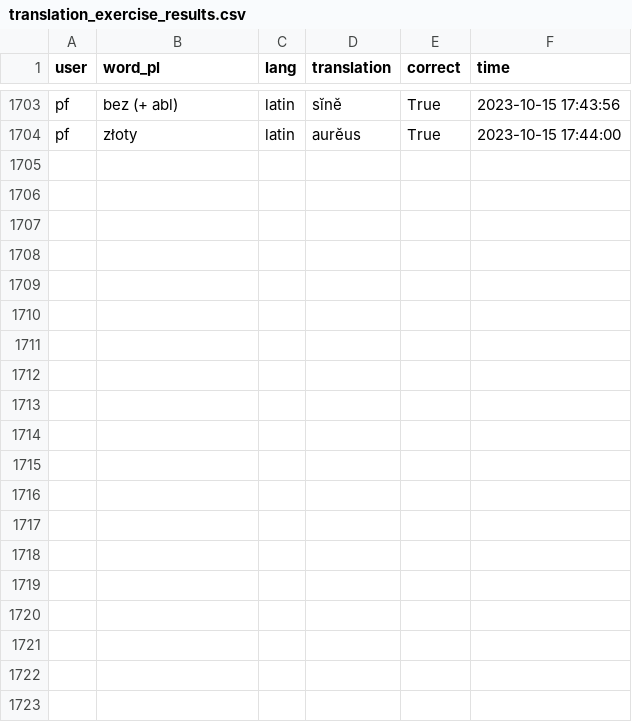
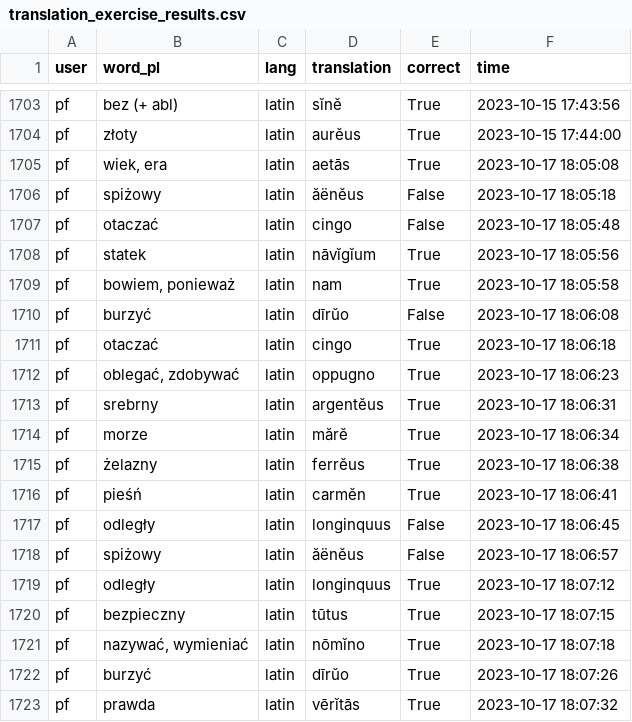
Before and after one commit to PawFran/lang-learning, a CSV file: vocabulary/db/translation_exercise_results.csv, drawn as a sheet; only a part is shown, gaps mark what is left out; the diff covers the shown part only.

```diff
--- a/vocabulary/db/translation_exercise_results.csv
+++ b/vocabulary/db/translation_exercise_results.csv
@@ -1704 +1704,20 @@ pf;bez (+ abl);latin;sĭnĕ;True;2023-10-15 17:43:56
 pf;złoty;latin;aurĕus;True;2023-10-15 17:44:00
+pf;wiek, era;latin;aetās;True;2023-10-17 18:05:08
+pf;spiżowy;latin;ăënĕus;False;2023-10-17 18:05:18
+pf;otaczać;latin;cingo;False;2023-10-17 18:05:48
+pf;statek;latin;nāvĭgĭum;True;2023-10-17 18:05:56
+pf;bowiem, ponieważ;latin;nam;True;2023-10-17 18:05:58
+pf;burzyć;latin;dīrŭo;False;2023-10-17 18:06:08
+pf;otaczać;latin;cingo;True;2023-10-17 18:06:18
+pf;oblegać, zdobywać;latin;oppugno;True;2023-10-17 18:06:23
+pf;srebrny;latin;argentĕus;True;2023-10-17 18:06:31
+pf;morze;latin;mărĕ;True;2023-10-17 18:06:34
+pf;żelazny;latin;ferrĕus;True;2023-10-17 18:06:38
+pf;pieśń;latin;carmĕn;True;2023-10-17 18:06:41
+pf;odległy;latin;longinquus;False;2023-10-17 18:06:45
+pf;spiżowy;latin;ăënĕus;False;2023-10-17 18:06:57
+pf;odległy;latin;longinquus;True;2023-10-17 18:07:12
+pf;bezpieczny;latin;tūtus;True;2023-10-17 18:07:15
+pf;nazywać, wymieniać;latin;nōmĭno;True;2023-10-17 18:07:18
+pf;burzyć;latin;dīrŭo;True;2023-10-17 18:07:26
+pf;prawda;latin;vērĭtās;True;2023-10-17 18:07:32
```
Also changed, not shown: 14 added rows elsewhere in this file, 1 other file.
